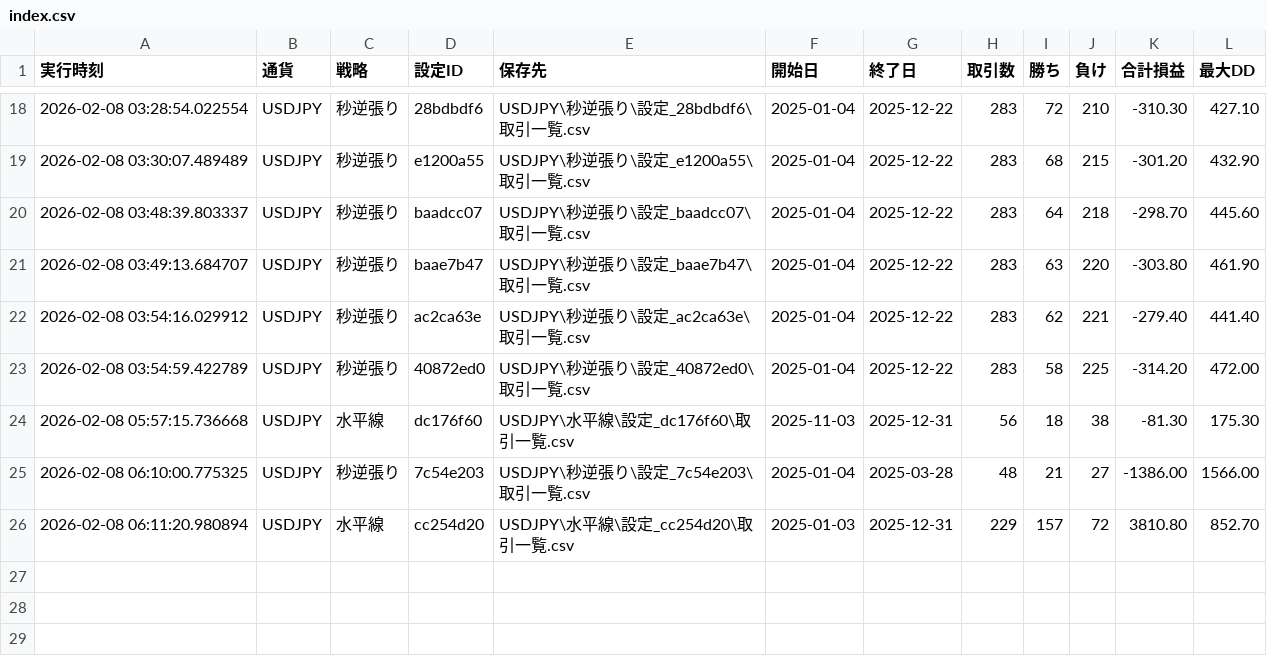
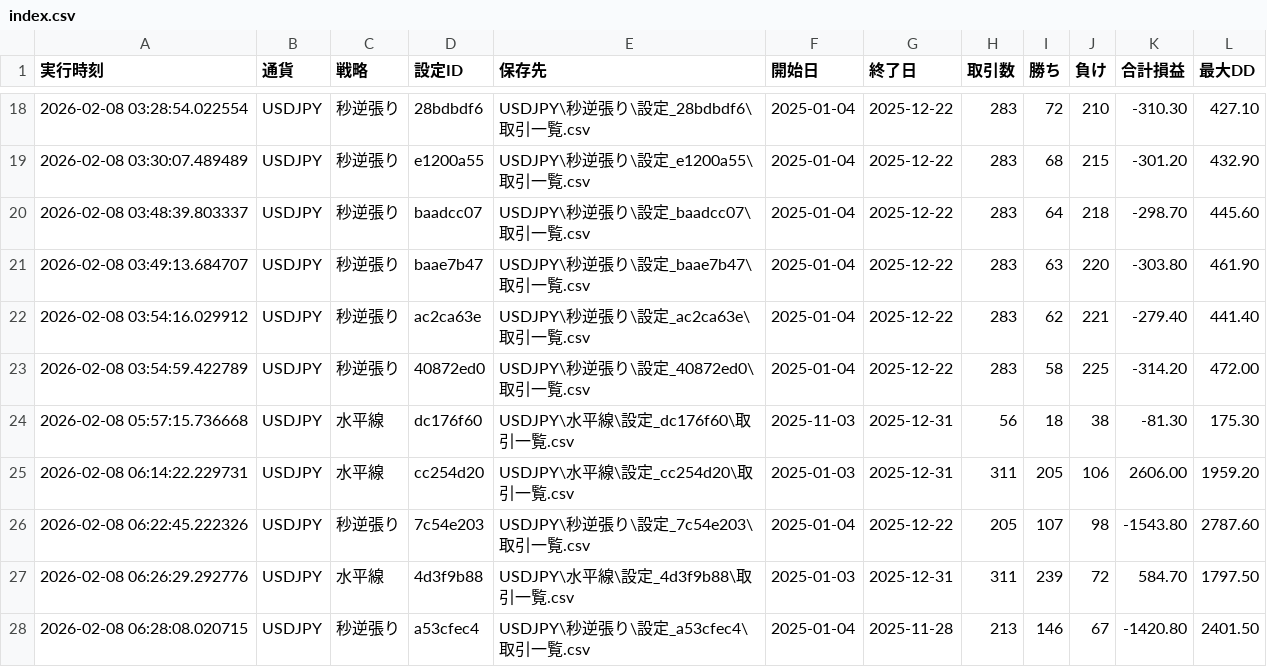
Before and after one commit to umedademu/backtester1, a CSV file: results/index.csv, drawn as a sheet; only a part is shown, gaps mark what is left out.

```diff
--- a/results/index.csv
+++ b/results/index.csv
@@ -24,3 +24,5 @@
 2026-02-08 05:57:15.736668,USDJPY,水平線,dc176f60,USDJPY\水平線\設定_dc176f60\取引一覧.csv,2025-11-03,2025-12-31,56,18,38,-81.30,175.30
-2026-02-08 06:10:00.775325,USDJPY,秒逆張り,7c54e203,USDJPY\秒逆張り\設定_7c54e203\取引一覧.csv,2025-01-04,2025-03-28,48,21,27,-1386.00,1566.00
-2026-02-08 06:11:20.980894,USDJPY,水平線,cc254d20,USDJPY\水平線\設定_cc254d20\取引一覧.csv,2025-01-03,2025-12-31,229,157,72,3810.80,852.70
+2026-02-08 06:14:22.229731,USDJPY,水平線,cc254d20,USDJPY\水平線\設定_cc254d20\取引一覧.csv,2025-01-03,2025-12-31,311,205,106,2606.00,1959.20
+2026-02-08 06:22:45.222326,USDJPY,秒逆張り,7c54e203,USDJPY\秒逆張り\設定_7c54e203\取引一覧.csv,2025-01-04,2025-12-22,205,107,98,-1543.80,2787.60
+2026-02-08 06:26:29.292776,USDJPY,水平線,4d3f9b88,USDJPY\水平線\設定_4d3f9b88\取引一覧.csv,2025-01-03,2025-12-31,311,239,72,584.70,1797.50
+2026-02-08 06:28:08.020715,USDJPY,秒逆張り,a53cfec4,USDJPY\秒逆張り\設定_a53cfec4\取引一覧.csv,2025-01-04,2025-11-28,213,146,67,-1420.80,2401.50
```
Also changed, not shown: 11 other files.
